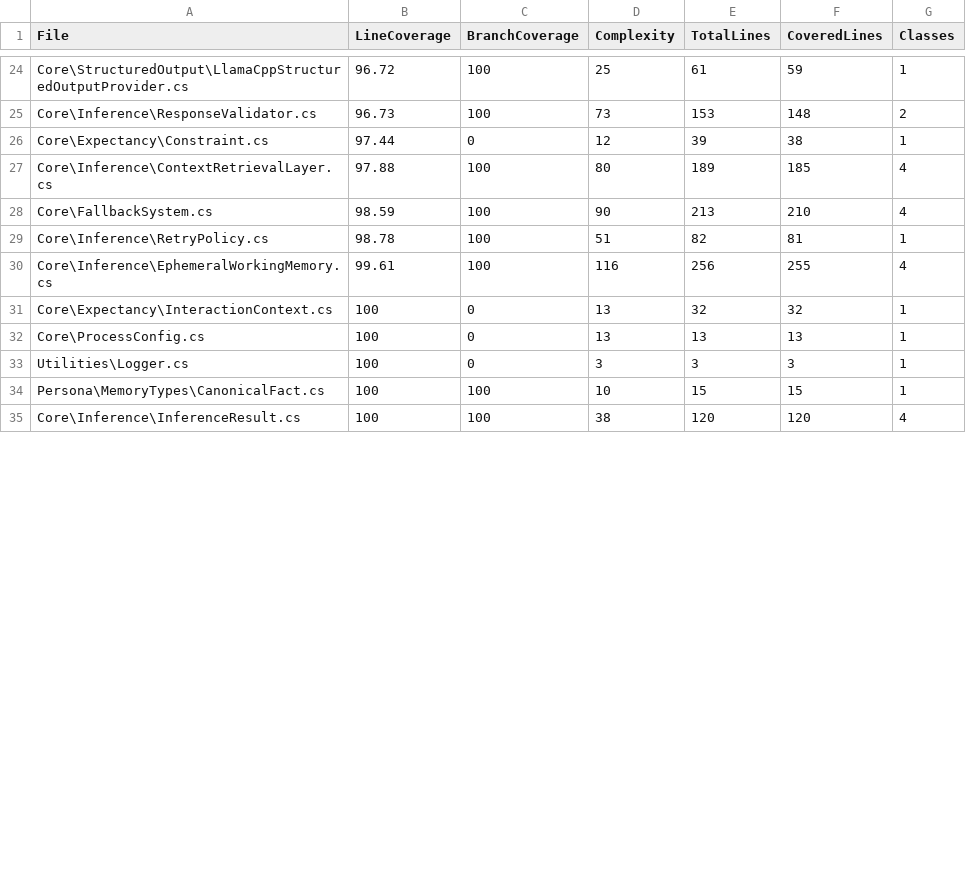
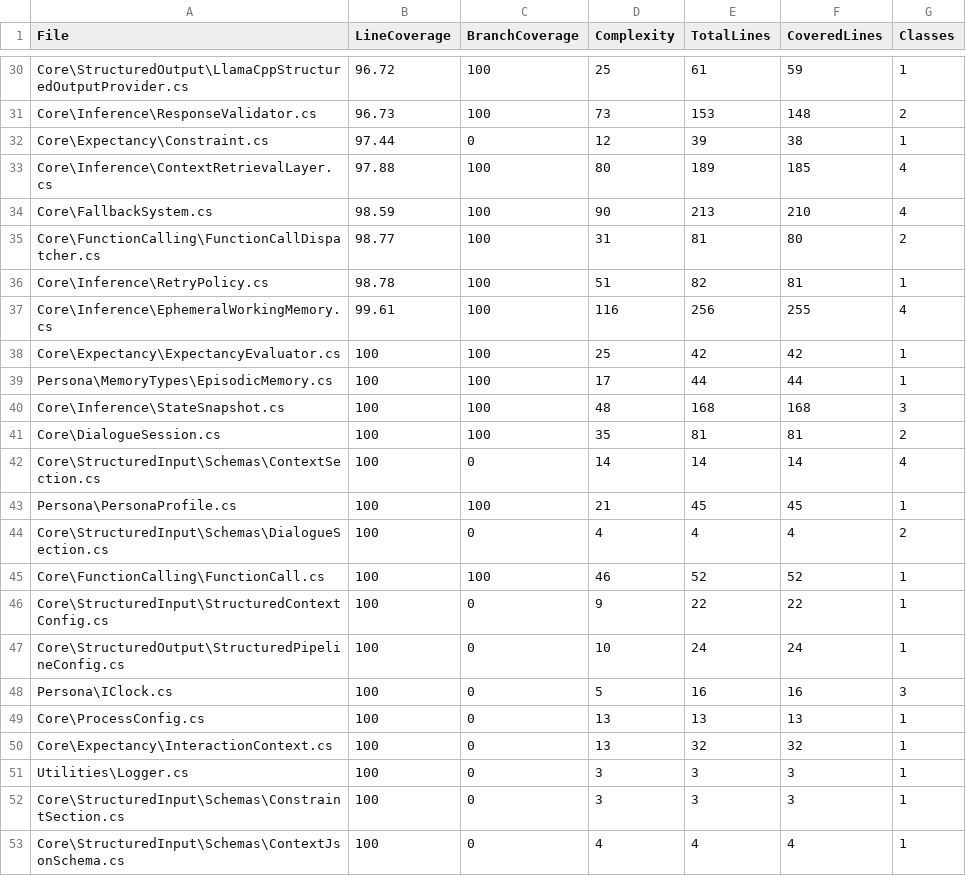
Before and after one commit to michael-tiller/LlamaBrain, a CSV file: LlamaBrain/coverage-analysis.csv, drawn as a sheet; only a part is shown, gaps mark what is left out; the shorter side is filled out with more unchanged rows; the diff covers the shown part only.

Commit message:
feat(core): simplify FunctionCallExecutor and update structured context defaults
- Remove StateSnapshot dependency from FunctionCallExecutor to improve separation of concerns
- Update StructuredContextConfig to use compact JSON by default for token efficiency
- Add regression test for null CallId/FunctionName handling in executor
- Clean up unused constructor overloads and tests in FunctionCallExecutorTests

Signed-off-by: Michael Tiller <contact@michaeltiller.com>

```diff
--- a/LlamaBrain/coverage-analysis.csv
+++ b/LlamaBrain/coverage-analysis.csv
@@ -28,6 +34,20 @@
 "Core\FallbackSystem.cs","98.59","100","90","213","210","4"
+"Core\FunctionCalling\FunctionCallDispatcher.cs","98.77","100","31","81","80","2"
 "Core\Inference\RetryPolicy.cs","98.78","100","51","82","81","1"
 "Core\Inference\EphemeralWorkingMemory.cs","99.61","100","116","256","255","4"
+"Core\Expectancy\ExpectancyEvaluator.cs","100","100","25","42","42","1"
+"Persona\MemoryTypes\EpisodicMemory.cs","100","100","17","44","44","1"
+"Core\Inference\StateSnapshot.cs","100","100","48","168","168","3"
+"Core\DialogueSession.cs","100","100","35","81","81","2"
+"Core\StructuredInput\Schemas\ContextSection.cs","100","0","14","14","14","4"
+"Persona\PersonaProfile.cs","100","100","21","45","45","1"
+"Core\StructuredInput\Schemas\DialogueSection.cs","100","0","4","4","4","2"
+"Core\FunctionCalling\FunctionCall.cs","100","100","46","52","52","1"
+"Core\StructuredInput\StructuredContextConfig.cs","100","0","9","22","22","1"
+"Core\StructuredOutput\StructuredPipelineConfig.cs","100","0","10","24","24","1"
+"Persona\IClock.cs","100","0","5","16","16","3"
+"Core\ProcessConfig.cs","100","0","13","13","13","1"
 "Core\Expectancy\InteractionContext.cs","100","0","13","32","32","1"
-"Core\ProcessConfig.cs","100","0","13","13","13","1"
 "Utilities\Logger.cs","100","0","3","3","3","1"
+"Core\StructuredInput\Schemas\ConstraintSection.cs","100","0","3","3","3","1"
+"Core\StructuredInput\Schemas\ContextJsonSchema.cs","100","0","4","4","4","1"
```
Also changed, not shown: 12 added rows, 3 removed rows, 7 moved rows and 9 edited cells elsewhere in this file, 10 other files.
